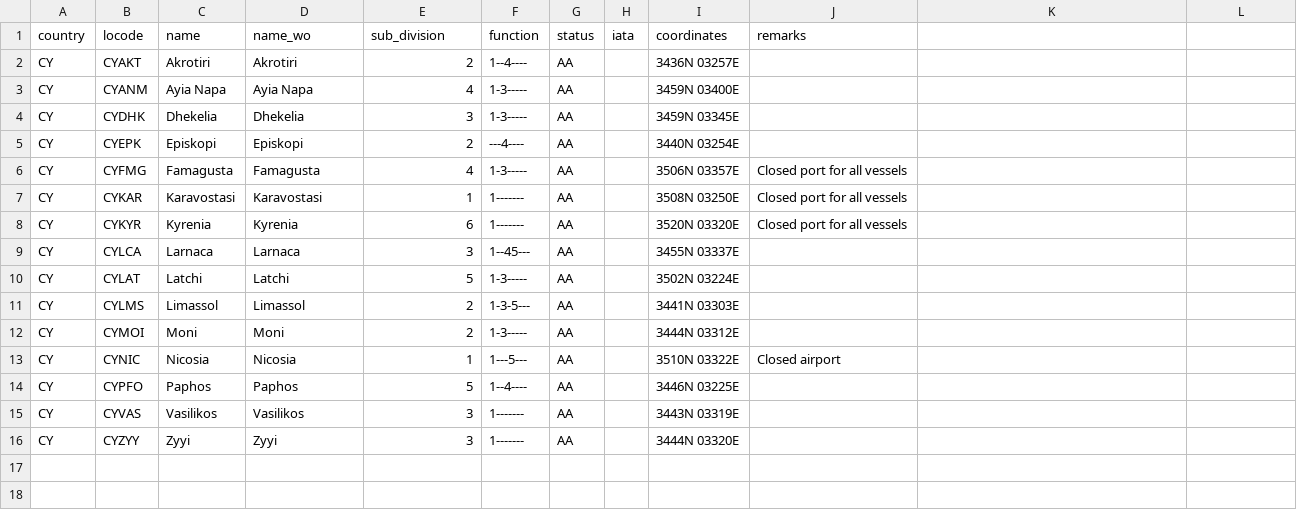
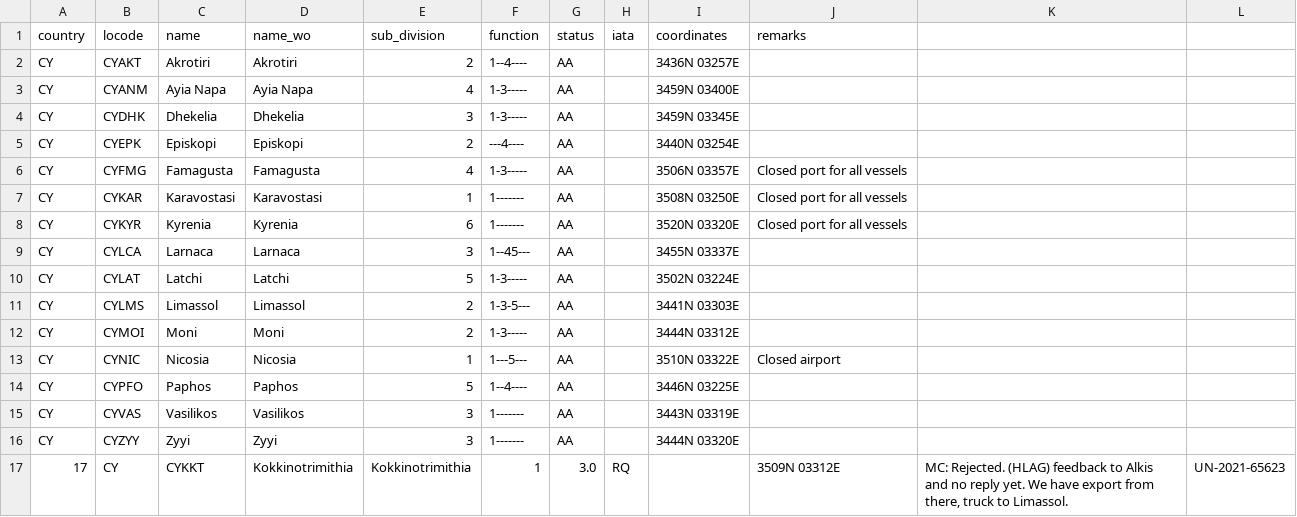
Before and after one commit to cmsdroff/unlocode, a CSV file: locodes/CY.csv, drawn as a sheet; the diff names each change by its address in the sheet, - before the commit and + after, or states it on an @@ line.

Commit message:
update

```diff
--- a/locodes/CY.csv
+++ b/locodes/CY.csv
+row 17: 17 | CY | CYKKT | Kokkinotrimithia | Kokkinotrimithia | 1 | 3.0 | RQ |  | 3509N 03312E | MC: Rejected. (HLAG) feedback to Alkis and no reply yet. We have export from there, truck to Limassol. | UN-2021-65623
```
